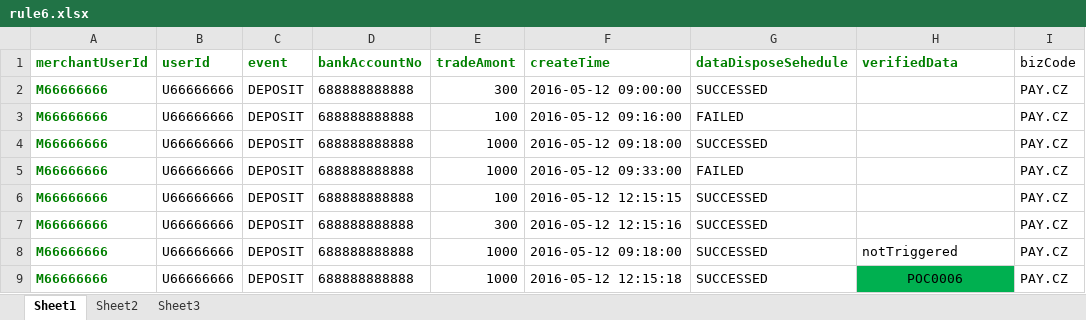
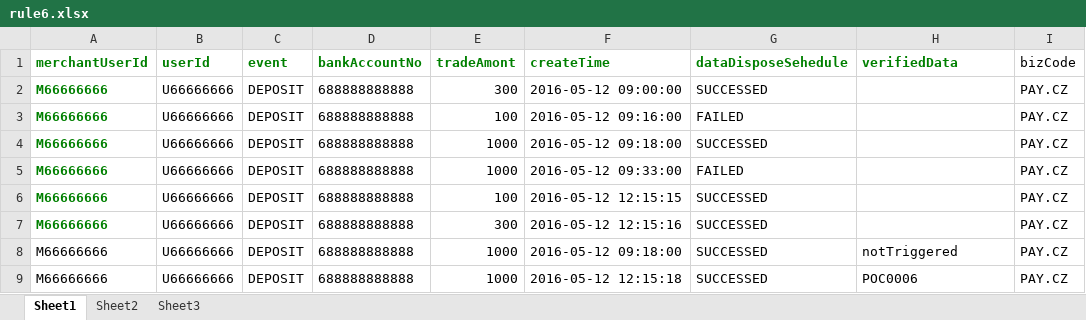
Before and after one commit to hkaitao/test, an Excel workbook: test-service/src/main/resources/rule6/rule6.xlsx, sheet Sheet1, drawn as a sheet; values as stored, in another font and other column widths than the file's, no borders; the diff names each change by its address in the sheet, - before the commit and + after, or states it on an @@ line.

```diff
--- a/test-service/src/main/resources/rule6/rule6.xlsx (sheet Sheet1)
+++ b/test-service/src/main/resources/rule6/rule6.xlsx (sheet Sheet1)
@@ A8:A9 bold: on → off, text colour: #008000 → black @@
@@ H9 fill: #00B050 → none, alignment: center → left @@
```
Also changed, not shown: test-main/src/main/resources/rule6/发送到流立方的数据.xlsx, test-main/src/main/resources/rule8/发送到流立方的数据.xlsx, 11 other files.
